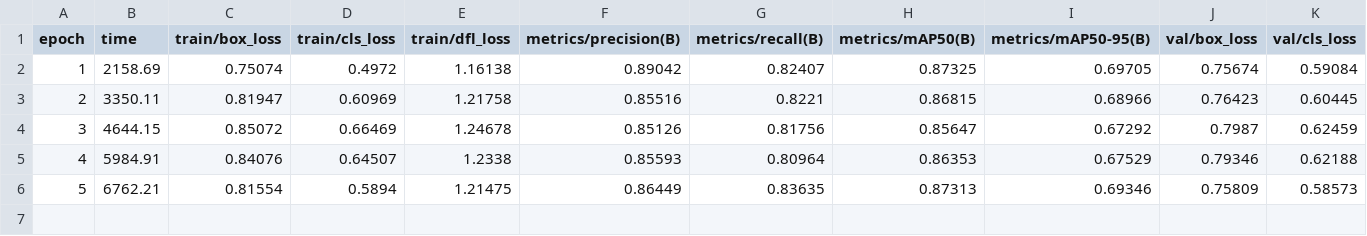
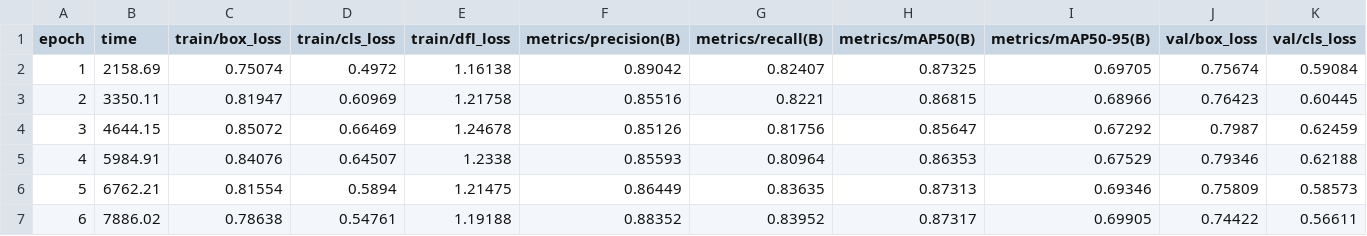
Before and after one commit to CodeByAtharva/E-Waste-Detection-model, a CSV file: runs/detect/train10/results.csv, drawn as a sheet; only a part is shown; rows hold the shown columns only; the diff names each change by its address in the sheet, - before the commit and + after, or states it on an @@ line.

Commit message:
completed 6 epochs

```diff
--- a/runs/detect/train10/results.csv
+++ b/runs/detect/train10/results.csv
+row 7: 6 | 7886.02 | 0.78638 | 0.54761 | 1.19188 | 0.88352 | 0.83952 | 0.87317 | 0.69905 | 0.74422 | 0.56611
```
